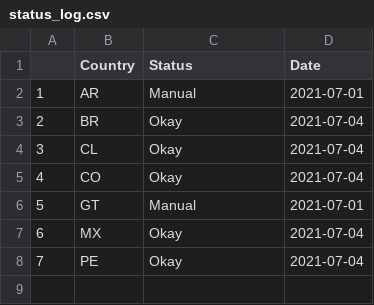
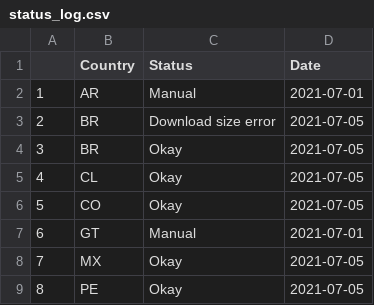
Before and after one commit to Drexel-UHC/salurbal_covid_dashboard, a CSV file: Clean/status_log.csv, drawn as a sheet; addresses are those after the commit; the diff names each change by its address in the sheet, - before the commit and + after, or states it on an @@ line.

Commit message:
Data Update - 07-05-2021

```diff
--- a/Clean/status_log.csv
+++ b/Clean/status_log.csv
+row 3: 2 | BR | Download size error | 2021-07-05
@@ column A renumbered from row 4 down @@
-D4:D6 (Date): 2021-07-04
+D4:D6 (Date): 2021-07-05
-D8:D9 (Date): 2021-07-04
+D8:D9 (Date): 2021-07-05
```
Also changed, not shown: Outputs/SALURBAL_COVID19_cumulative_cases_death.csv, Outputs/SALURBAL_COVID19_cumulative_tests_positivity.csv, 5 other files.
